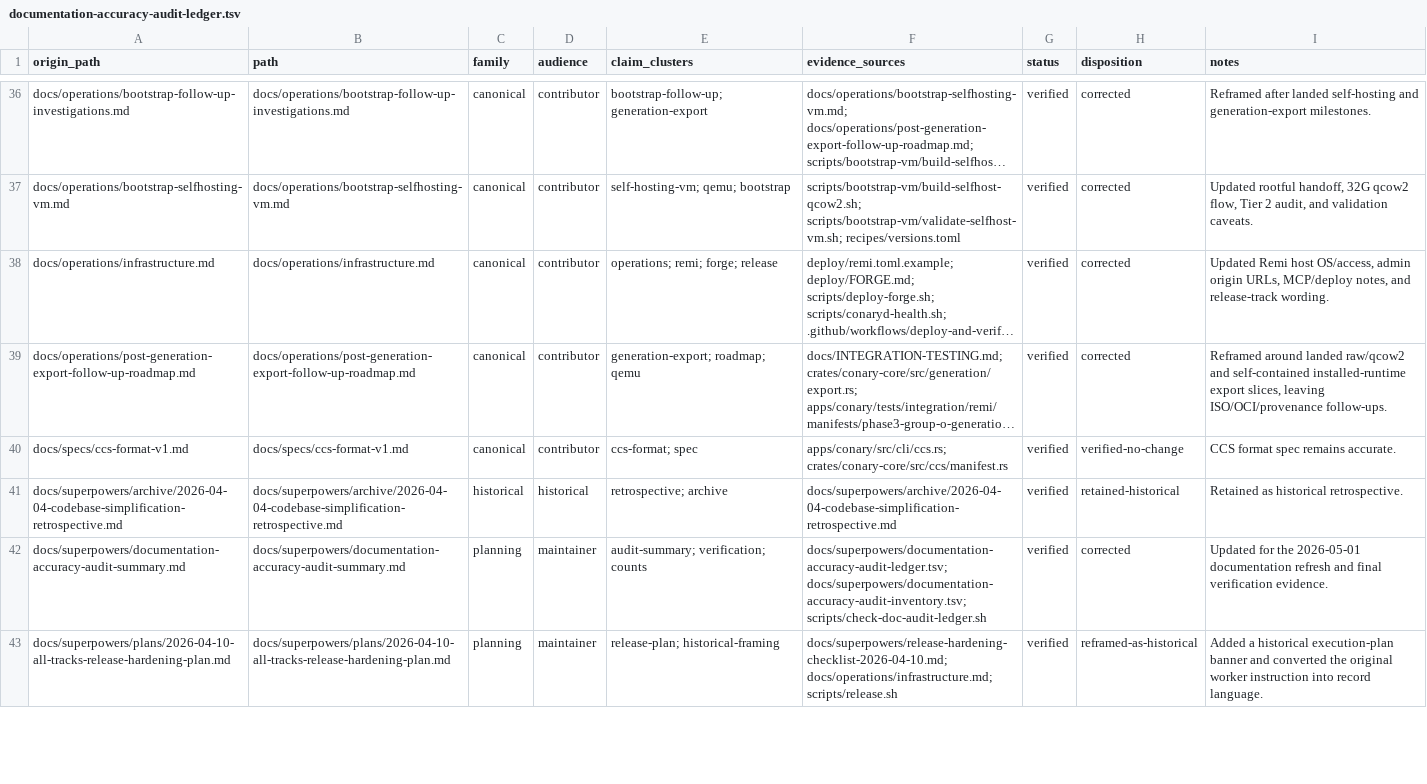
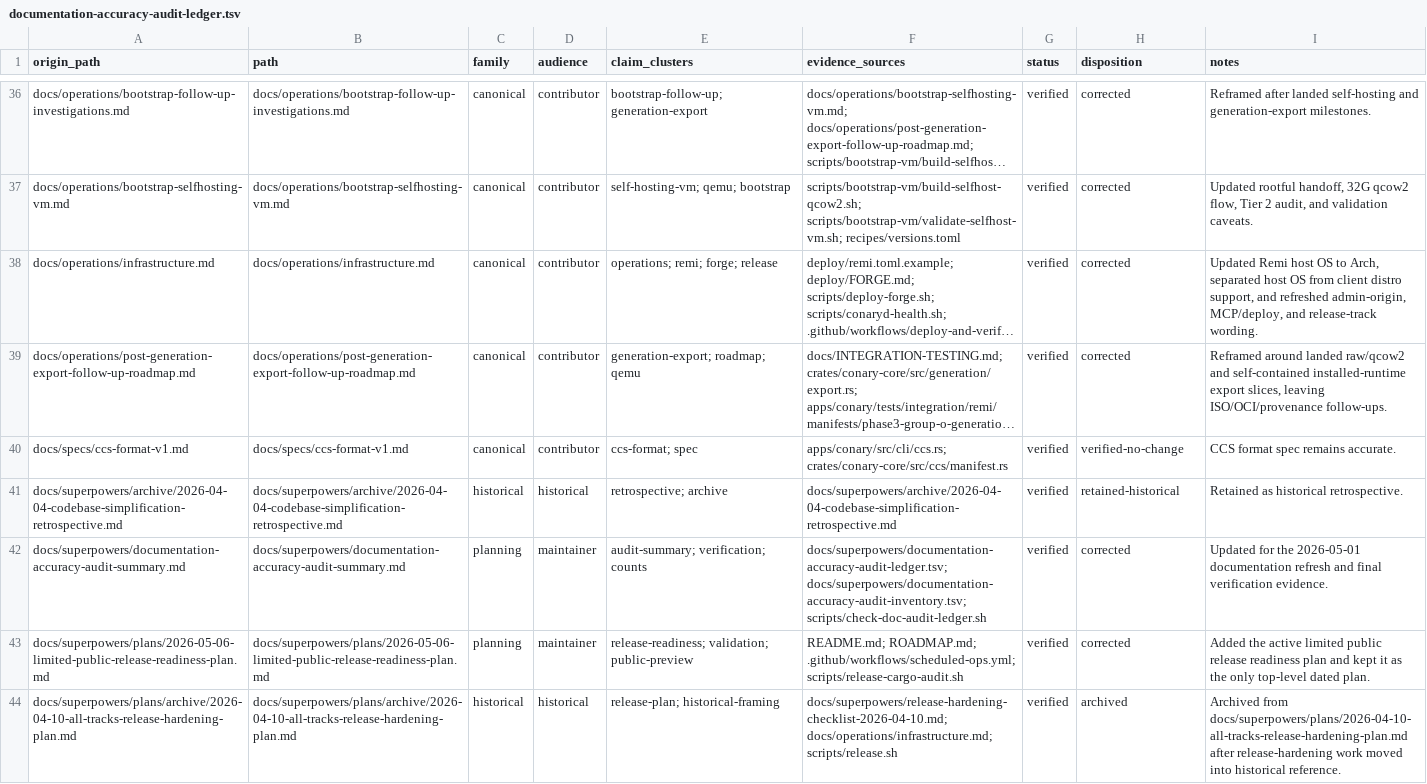
Before and after one commit to ConaryLabs/Conary, a TSV file: docs/superpowers/documentation-accuracy-audit-ledger.tsv, drawn as a sheet; only a part is shown, gaps mark what is left out; long unchanged cells end in …; the diff covers the shown part only; the diff names each change by its address in the sheet, - before the commit and + after, or states it on an @@ line.

Commit message:
docs: refresh limited public release readiness

```diff
--- a/docs/superpowers/documentation-accuracy-audit-ledger.tsv
+++ b/docs/superpowers/documentation-accuracy-audit-ledger.tsv
-I38 (notes): …Remi host OS/access, admin origin URLs, MCP/deploy notes, and release-track…
+I38 (notes): …Remi host OS to Arch, separated host OS from client distro support, and refreshed admin-origin, MCP/deploy, and release-track…
-A43 (origin_path): docs/superpowers/plans/2026-04-10-all-tracks-release-hardening-plan.md
+A43 (origin_path): docs/superpowers/plans/2026-05-06-limited-public-release-readiness-plan.md
-B43 (path): docs/superpowers/plans/2026-04-10-all-tracks-release-hardening-plan.md
+B43 (path): docs/superpowers/plans/2026-05-06-limited-public-release-readiness-plan.md
-E43 (claim_clusters): release-plan; historical-framing
+E43 (claim_clusters): release-readiness; validation; public-preview
-F43 (evidence_sources): docs/superpowers/release-hardening-checklist-2026-04-10.md; docs/operations/infrastructure.md; scripts/release.sh
+F43 (evidence_sources): README.md; ROADMAP.md; .github/workflows/scheduled-ops.yml; scripts/release-cargo-audit.sh
-H43 (disposition): reframed-as-historical
+H43 (disposition): corrected
-I43 (notes): Added a historical execution-plan banner and converted the original worker instruction into record language.
+I43 (notes): Added the active limited public release readiness plan and kept it as the only top-level dated plan.
+row 44: docs/superpowers/plans/archive/2026-04-10-all-tracks-release-hardening-plan.md | docs/superpowers/plans/archive/2026-04-10-all-tracks-release-hardening-plan.md | historical | historical | release-plan; historical-framing | docs/superpowers/release-hardening-checklist-2026-04-10.md; docs/operations/infrastructure.md; scripts/release.sh | verified | archived | Archived from docs/superpowers/plans/2026-04-10-all-tracks-release-hardening-plan.md after release-hardening work moved into historical reference.
```
Also changed, not shown: 3 added rows and 40 edited cells elsewhere in this file, docs/superpowers/documentation-accuracy-audit-inventory.tsv, 23 other files.
